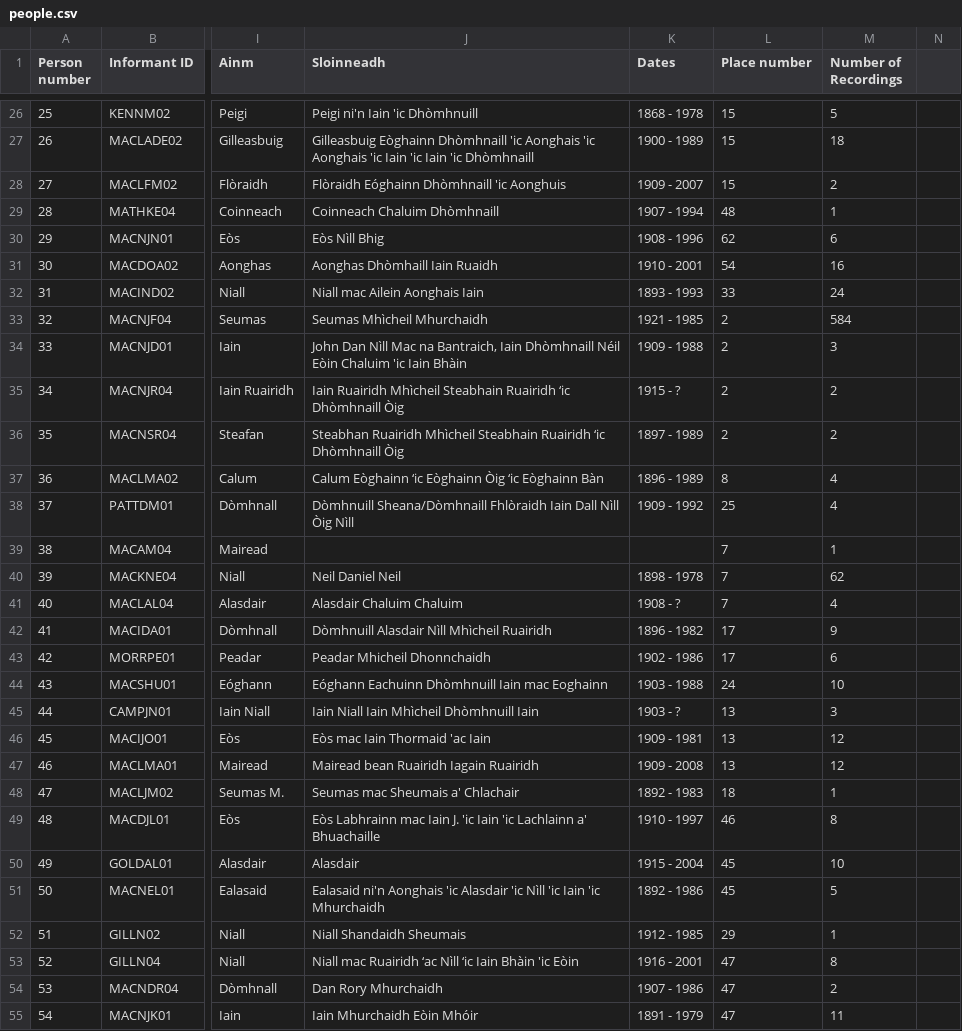
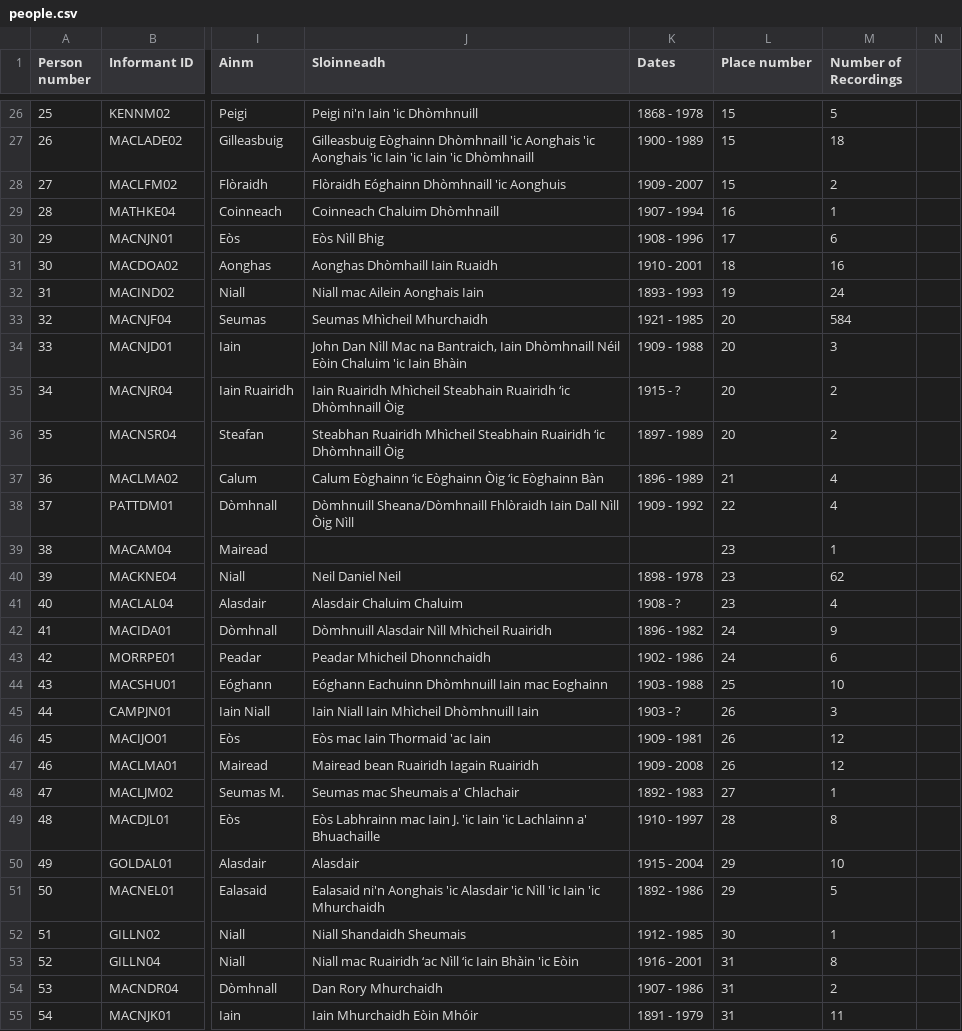
Before and after one commit to KistWright/cape-breton-map, a CSV file: data/people.csv, drawn as a sheet; only a part is shown, gaps mark what is left out; the diff covers the shown part only; the diff names each change by its address in the sheet, - before the commit and + after, or states it on an @@ line.

```diff
--- a/data/people.csv
+++ b/data/people.csv
-L29 (Place number): 48
+L29 (Place number): 16
-L30 (Place number): 62
+L30 (Place number): 17
-L31 (Place number): 54
+L31 (Place number): 18
-L32 (Place number): 33
+L32 (Place number): 19
-L33:L36 (Place number): 2
+L33:L36 (Place number): 20
-L37 (Place number): 8
+L37 (Place number): 21
-L38 (Place number): 25
+L38 (Place number): 22
-L39:L41 (Place number): 7
+L39:L41 (Place number): 23
-L42:L43 (Place number): 17
+L42:L43 (Place number): 24
-L44 (Place number): 24
+L44 (Place number): 25
-L45:L47 (Place number): 13
+L45:L47 (Place number): 26
-L48 (Place number): 18
+L48 (Place number): 27
-L49 (Place number): 46
+L49 (Place number): 28
-L50:L51 (Place number): 45
+L50:L51 (Place number): 29
-L52 (Place number): 29
+L52 (Place number): 30
-L53:L55 (Place number): 47
+L53:L55 (Place number): 31
```
Also changed, not shown: 129 edited cells elsewhere in this file, data/communities.csv, data/places.csv, 1 other file.
